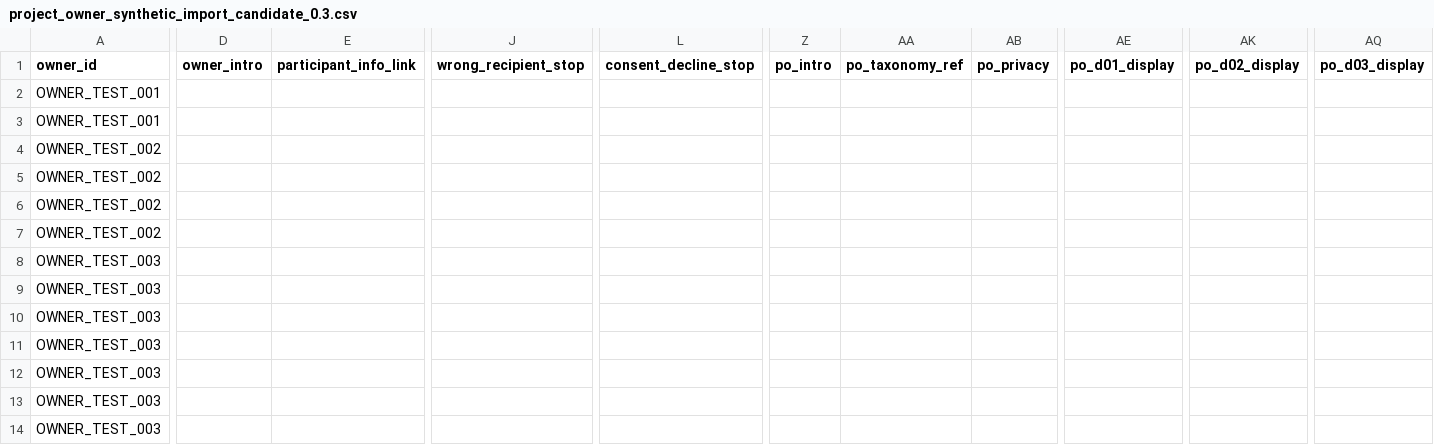
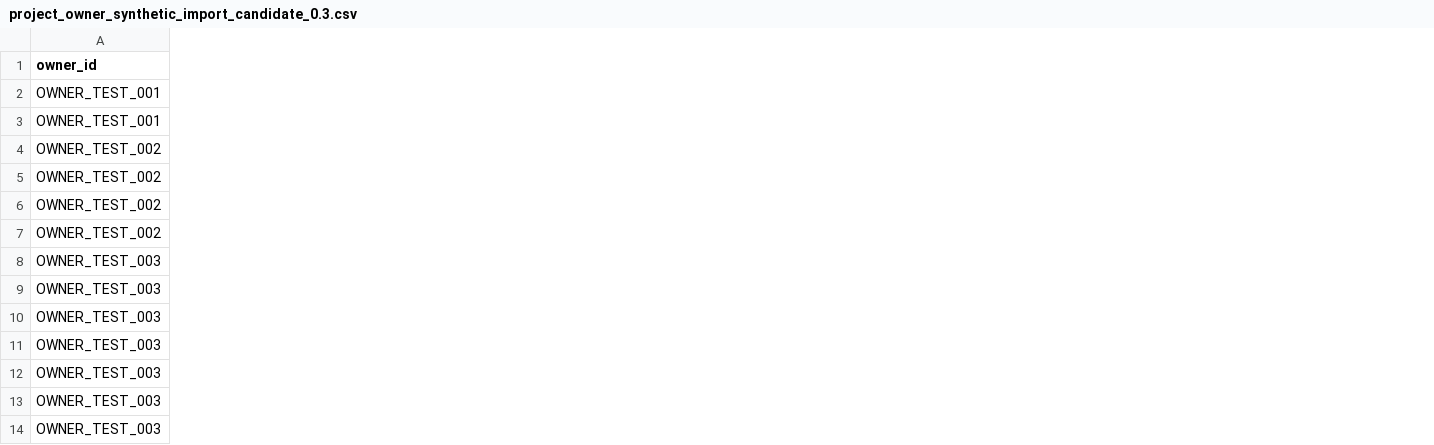
Before and after one commit to balintstewart77/ADR_DEA_project, a CSV file: preregistration/package/06_redcap/live_qa/project_owner_synthetic_import_candidate_0.3.csv, drawn as a sheet; only a part is shown, gaps mark what is left out; the diff covers the shown part only; the diff names each change by its address in the sheet, - before the commit and + after, or states it on an @@ line.

```diff
--- a/preregistration/package/06_redcap/live_qa/project_owner_synthetic_import_candidate_0.3.csv
+++ b/preregistration/package/06_redcap/live_qa/project_owner_synthetic_import_candidate_0.3.csv
-column D (owner_intro), empty
-column E (participant_info_link), empty
-column J (wrong_recipient_stop), empty
-column L (consent_decline_stop), empty
-column Z (po_intro), empty
-column AA (po_taxonomy_ref), empty
-column AB (po_privacy), empty
-column AE (po_d01_display), empty
-column AK (po_d02_display), empty
-column AQ (po_d03_display), empty
```
Also changed, not shown: 11 removed columns elsewhere in this file, preregistration/package/09_logs_and_templates/instrument_change_log.csv, preregistration/preregistration_artifact_manifest.csv, 8 other files.
